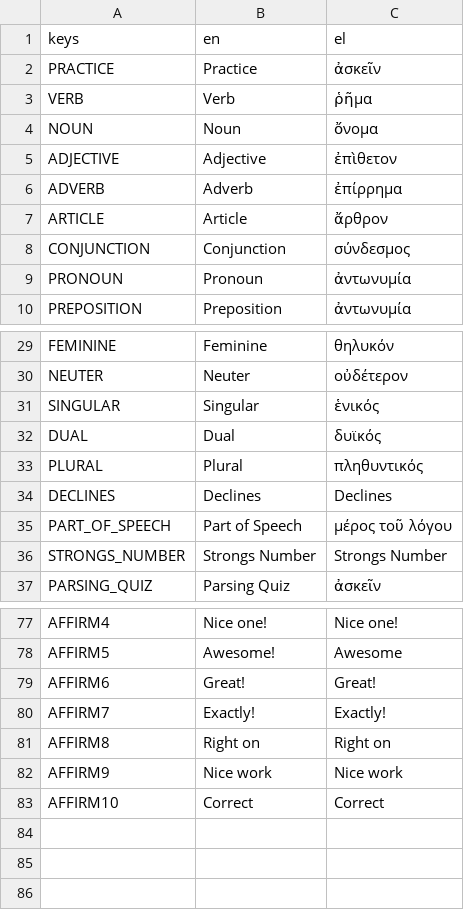
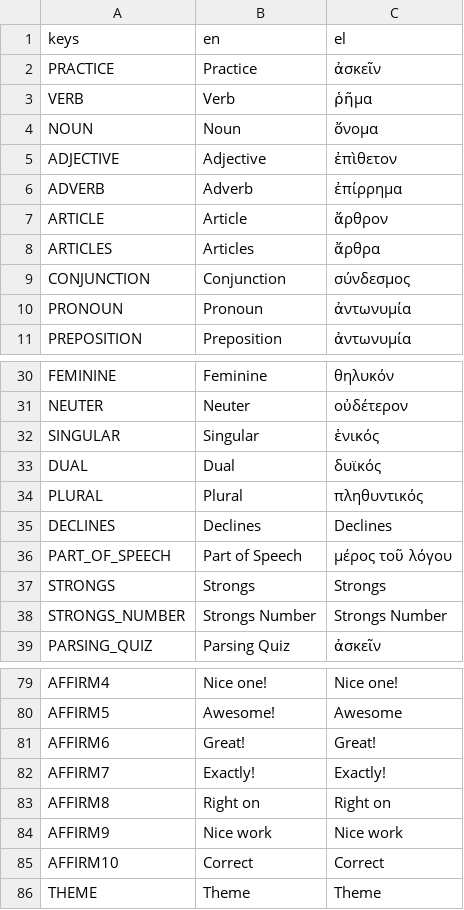
Before and after one commit to loftafi/lexica, a CSV file: resources/1oegu.csv, drawn as a sheet; only a part is shown, gaps mark what is left out; the diff names each change by its address in the sheet, - before the commit and + after, or states it on an @@ line.

Commit message:
Theme fixes

```diff
--- a/resources/1oegu.csv
+++ b/resources/1oegu.csv
+row 8: ARTICLES | Articles | ἄρθρα
+row 37: STRONGS | Strongs | Strongs
+row 86: THEME | Theme | Theme
```
Also changed, not shown: 3 other files.
